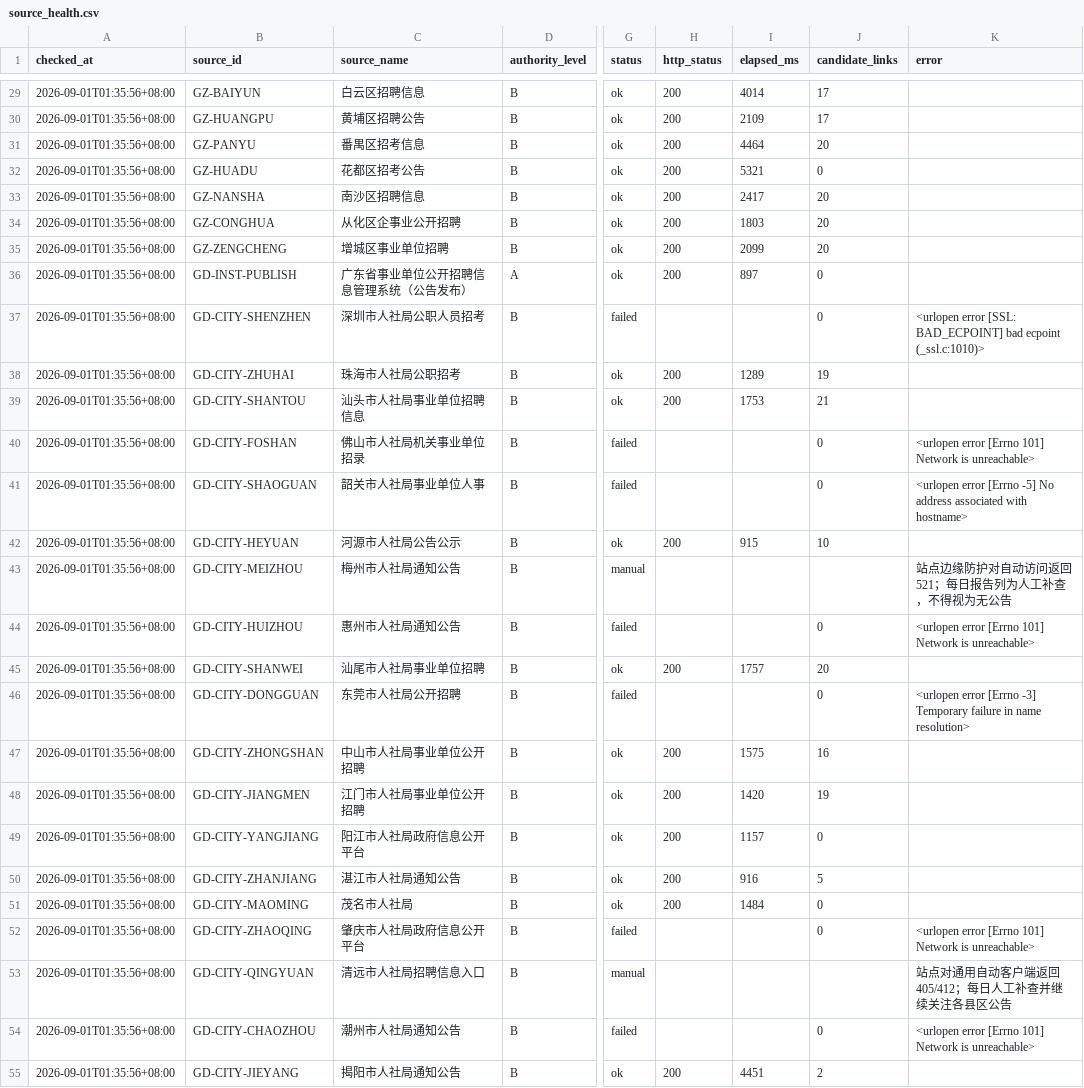
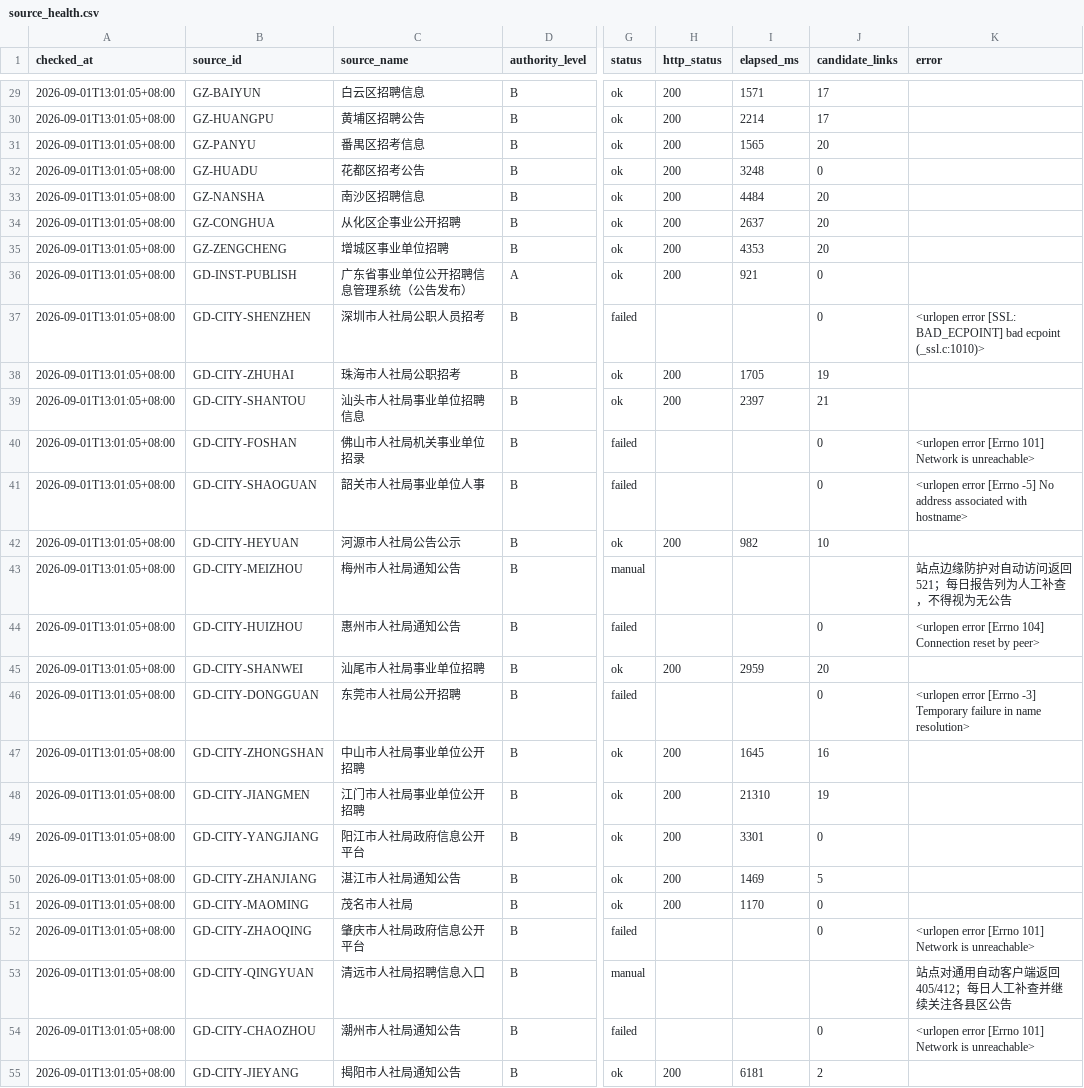
Before and after one commit to hrj-11055/guangdong-public-jobs-monitor, a CSV file: data/source_health.csv, drawn as a sheet; only a part is shown, gaps mark what is left out; the diff covers the shown part only; the diff names each change by its address in the sheet, - before the commit and + after, or states it on an @@ line.

```diff
--- a/data/source_health.csv
+++ b/data/source_health.csv
-A29:A55 (checked_at): 2026-09-01T01:35:56+08:00
+A29:A55 (checked_at): 2026-09-01T13:01:05+08:00
-I29 (elapsed_ms): 4014
+I29 (elapsed_ms): 1571
-I30 (elapsed_ms): 2109
+I30 (elapsed_ms): 2214
-I31 (elapsed_ms): 4464
+I31 (elapsed_ms): 1565
-I32 (elapsed_ms): 5321
+I32 (elapsed_ms): 3248
-I33 (elapsed_ms): 2417
+I33 (elapsed_ms): 4484
-I34 (elapsed_ms): 1803
+I34 (elapsed_ms): 2637
-I35 (elapsed_ms): 2099
+I35 (elapsed_ms): 4353
-I36 (elapsed_ms): 897
+I36 (elapsed_ms): 921
-I38 (elapsed_ms): 1289
+I38 (elapsed_ms): 1705
-I39 (elapsed_ms): 1753
+I39 (elapsed_ms): 2397
-I42 (elapsed_ms): 915
+I42 (elapsed_ms): 982
-K44 (error): …error [Errno 101] Network is unreachable>
+K44 (error): …error [Errno 104] Connection reset by peer>
-I45 (elapsed_ms): 1757
+I45 (elapsed_ms): 2959
-I47 (elapsed_ms): 1575
+I47 (elapsed_ms): 1645
-I48 (elapsed_ms): 1420
+I48 (elapsed_ms): 21310
-I49 (elapsed_ms): 1157
+I49 (elapsed_ms): 3301
-I50 (elapsed_ms): 916
+I50 (elapsed_ms): 1469
-I51 (elapsed_ms): 1484
+I51 (elapsed_ms): 1170
-I55 (elapsed_ms): 4451
+I55 (elapsed_ms): 6181
```
Also changed, not shown: 55 edited cells elsewhere in this file, data/notices.csv, 2 other files.
